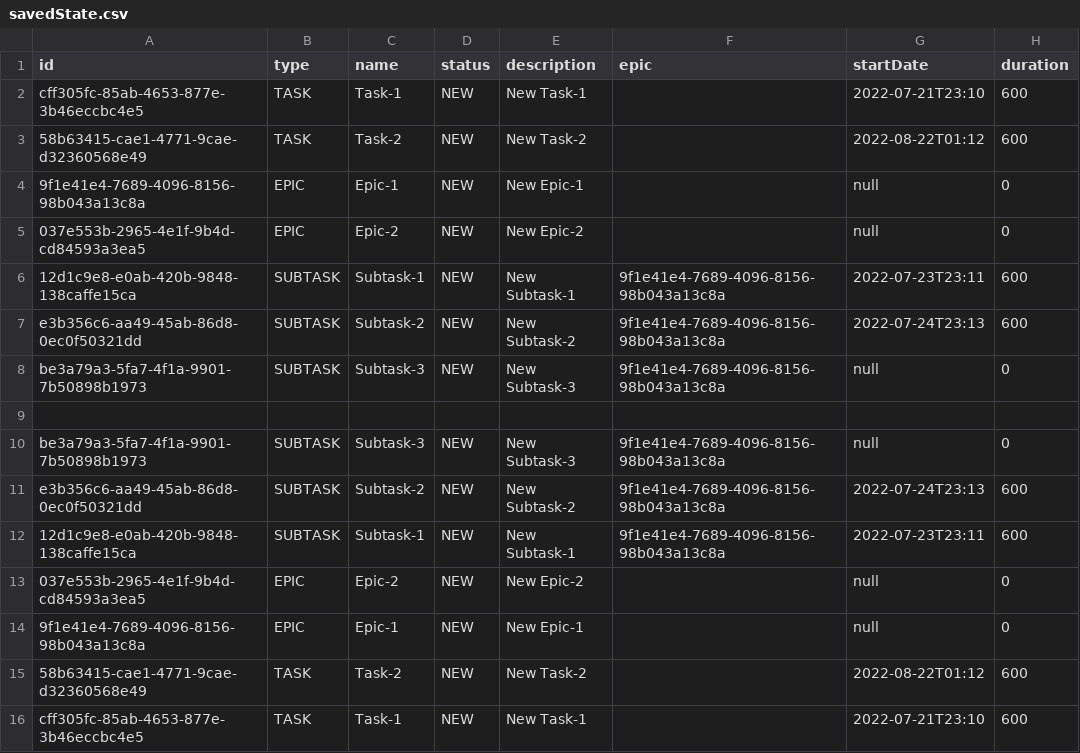
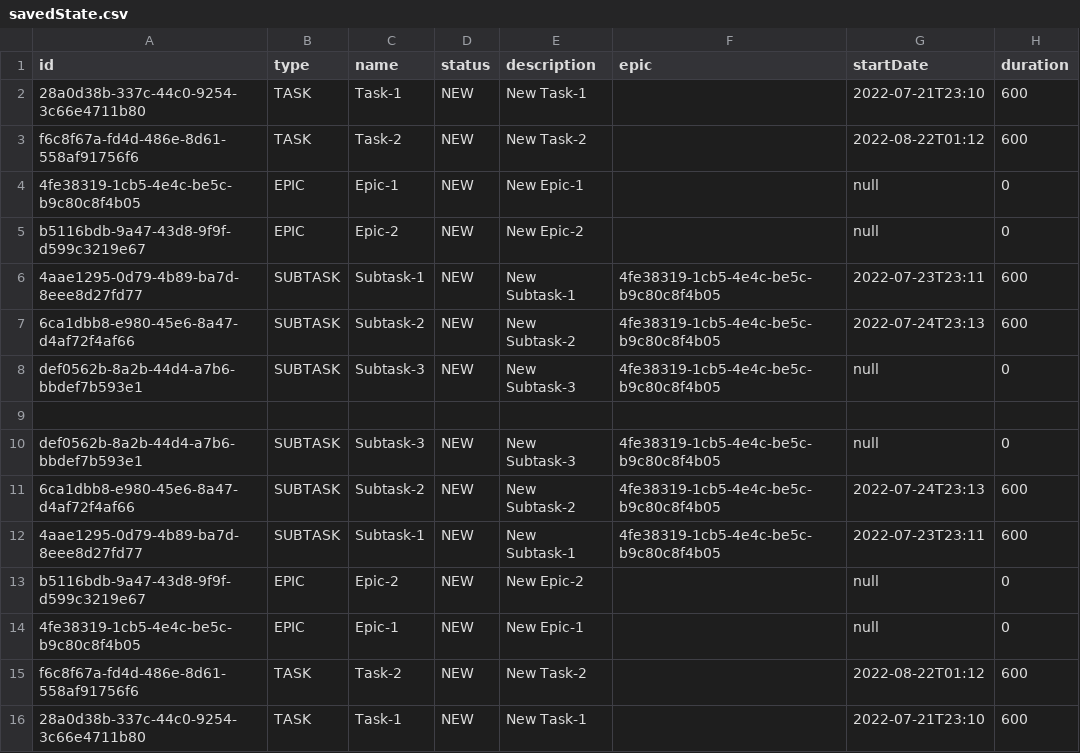
Before and after one commit to Militskiy/java-kanban, a CSV file: src/main/java/data/savedState.csv, drawn as a sheet.

```diff
--- a/src/main/java/data/savedState.csv
+++ b/src/main/java/data/savedState.csv
@@ -1,16 +1,16 @@
 id,type,name,status,description,epic,startDate,duration
-cff305fc-85ab-4653-877e-3b46eccbc4e5,TASK,Task-1,NEW,New Task-1,,2022-07-21T23:10,600
-58b63415-cae1-4771-9cae-d32360568e49,TASK,Task-2,NEW,New Task-2,,2022-08-22T01:12,600
-9f1e41e4-7689-4096-8156-98b043a13c8a,EPIC,Epic-1,NEW,New Epic-1,,null,0
-037e553b-2965-4e1f-9b4d-cd84593a3ea5,EPIC,Epic-2,NEW,New Epic-2,,null,0
-12d1c9e8-e0ab-420b-9848-138caffe15ca,SUBTASK,Subtask-1,NEW,New Subtask-1,9f1e41e4-7689-4096-8156-98b043a13c8a,2022-07-23T23:11,600
-e3b356c6-aa49-45ab-86d8-0ec0f50321dd,SUBTASK,Subtask-2,NEW,New Subtask-2,9f1e41e4-7689-4096-8156-98b043a13c8a,2022-07-24T23:13,600
-be3a79a3-5fa7-4f1a-9901-7b50898b1973,SUBTASK,Subtask-3,NEW,New Subtask-3,9f1e41e4-7689-4096-8156-98b043a13c8a,null,0
+28a0d38b-337c-44c0-9254-3c66e4711b80,TASK,Task-1,NEW,New Task-1,,2022-07-21T23:10,600
+f6c8f67a-fd4d-486e-8d61-558af91756f6,TASK,Task-2,NEW,New Task-2,,2022-08-22T01:12,600
+4fe38319-1cb5-4e4c-be5c-b9c80c8f4b05,EPIC,Epic-1,NEW,New Epic-1,,null,0
+b5116bdb-9a47-43d8-9f9f-d599c3219e67,EPIC,Epic-2,NEW,New Epic-2,,null,0
+4aae1295-0d79-4b89-ba7d-8eee8d27fd77,SUBTASK,Subtask-1,NEW,New Subtask-1,4fe38319-1cb5-4e4c-be5c-b9c80c8f4b05,2022-07-23T23:11,600
+6ca1dbb8-e980-45e6-8a47-d4af72f4af66,SUBTASK,Subtask-2,NEW,New Subtask-2,4fe38319-1cb5-4e4c-be5c-b9c80c8f4b05,2022-07-24T23:13,600
+def0562b-8a2b-44d4-a7b6-bbdef7b593e1,SUBTASK,Subtask-3,NEW,New Subtask-3,4fe38319-1cb5-4e4c-be5c-b9c80c8f4b05,null,0
 
-be3a79a3-5fa7-4f1a-9901-7b50898b1973,SUBTASK,Subtask-3,NEW,New Subtask-3,9f1e41e4-7689-4096-8156-98b043a13c8a,null,0
-e3b356c6-aa49-45ab-86d8-0ec0f50321dd,SUBTASK,Subtask-2,NEW,New Subtask-2,9f1e41e4-7689-4096-8156-98b043a13c8a,2022-07-24T23:13,600
-12d1c9e8-e0ab-420b-9848-138caffe15ca,SUBTASK,Subtask-1,NEW,New Subtask-1,9f1e41e4-7689-4096-8156-98b043a13c8a,2022-07-23T23:11,600
-037e553b-2965-4e1f-9b4d-cd84593a3ea5,EPIC,Epic-2,NEW,New Epic-2,,null,0
-9f1e41e4-7689-4096-8156-98b043a13c8a,EPIC,Epic-1,NEW,New Epic-1,,null,0
-58b63415-cae1-4771-9cae-d32360568e49,TASK,Task-2,NEW,New Task-2,,2022-08-22T01:12,600
-cff305fc-85ab-4653-877e-3b46eccbc4e5,TASK,Task-1,NEW,New Task-1,,2022-07-21T23:10,600
+def0562b-8a2b-44d4-a7b6-bbdef7b593e1,SUBTASK,Subtask-3,NEW,New Subtask-3,4fe38319-1cb5-4e4c-be5c-b9c80c8f4b05,null,0
+6ca1dbb8-e980-45e6-8a47-d4af72f4af66,SUBTASK,Subtask-2,NEW,New Subtask-2,4fe38319-1cb5-4e4c-be5c-b9c80c8f4b05,2022-07-24T23:13,600
+4aae1295-0d79-4b89-ba7d-8eee8d27fd77,SUBTASK,Subtask-1,NEW,New Subtask-1,4fe38319-1cb5-4e4c-be5c-b9c80c8f4b05,2022-07-23T23:11,600
+b5116bdb-9a47-43d8-9f9f-d599c3219e67,EPIC,Epic-2,NEW,New Epic-2,,null,0
+4fe38319-1cb5-4e4c-be5c-b9c80c8f4b05,EPIC,Epic-1,NEW,New Epic-1,,null,0
+f6c8f67a-fd4d-486e-8d61-558af91756f6,TASK,Task-2,NEW,New Task-2,,2022-08-22T01:12,600
+28a0d38b-337c-44c0-9254-3c66e4711b80,TASK,Task-1,NEW,New Task-1,,2022-07-21T23:10,600
```
Also changed, not shown: 1 other file.
